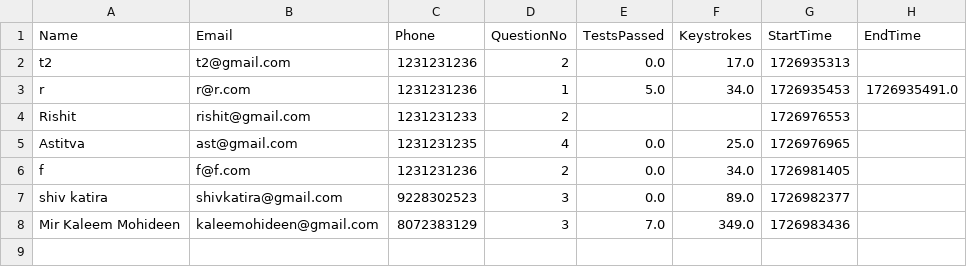
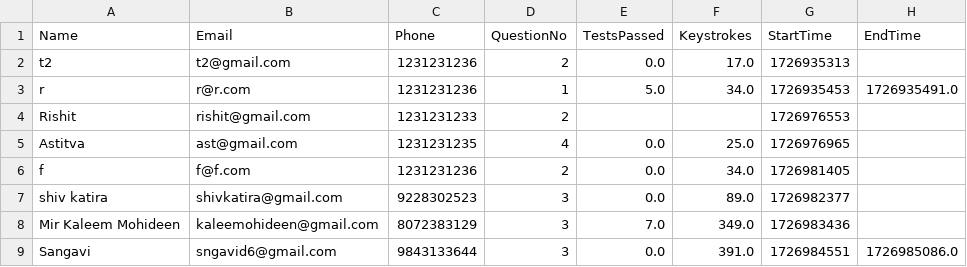
Before and after one commit to abnormalGptPycon/pylon-199, a CSV file: pycon/participants.csv, drawn as a sheet; the diff names each change by its address in the sheet, - before the commit and + after, or states it on an @@ line.

Commit message:
1726985266

```diff
--- a/pycon/participants.csv
+++ b/pycon/participants.csv
+row 9: Sangavi | sngavid6@gmail.com | 9843133644 | 3 | 0.0 | 391.0 | 1726984551 | 1726985086.0
```
